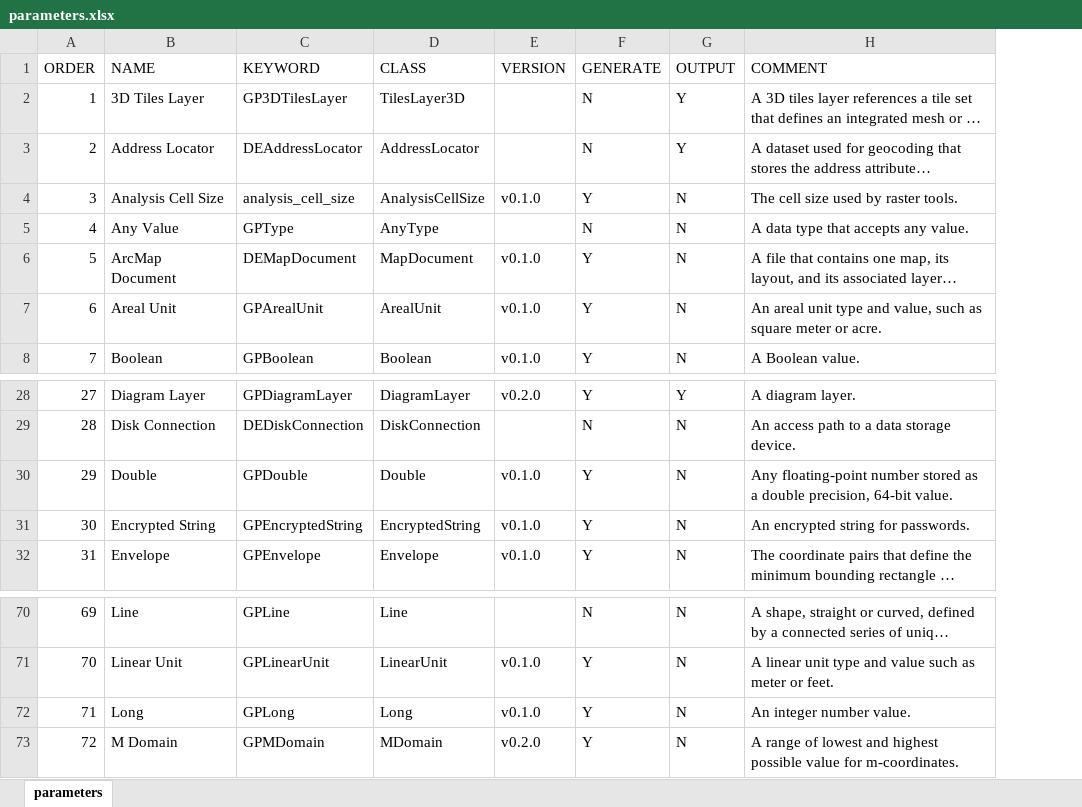
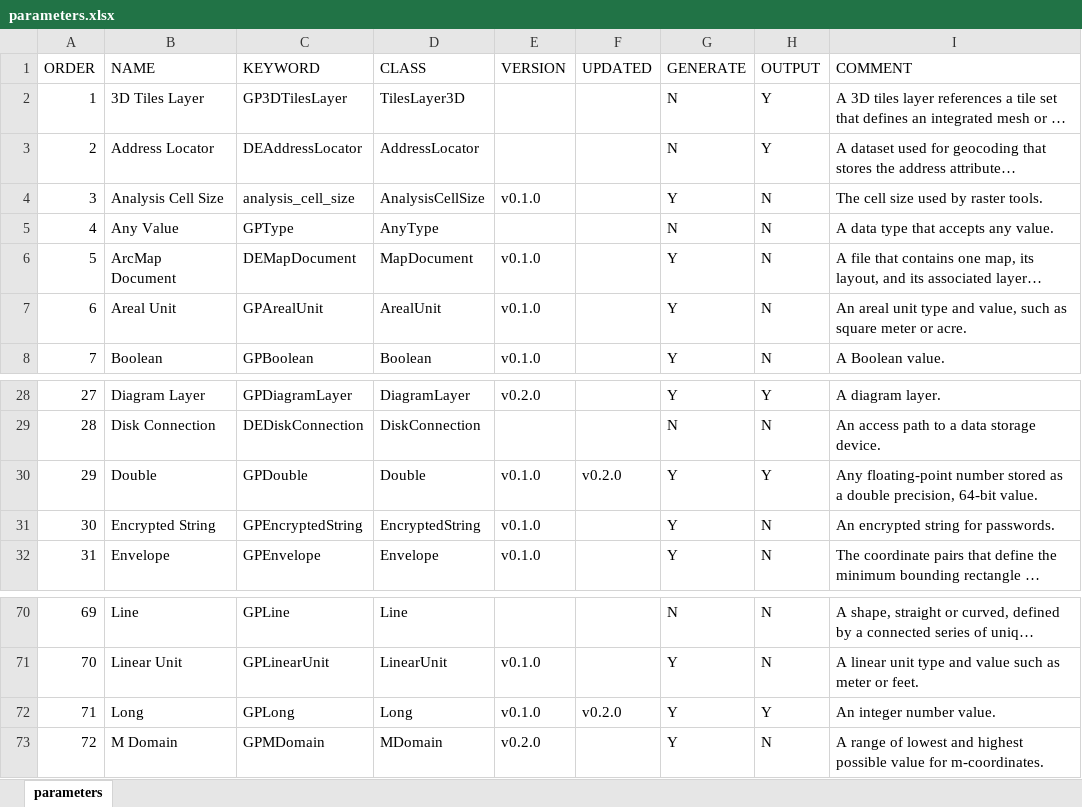
Before and after one commit to realiii/autobox, an Excel workbook: resources/parameters.xlsx, sheet parameters, drawn as a sheet; only a part is shown, gaps mark what is left out; long unchanged cells end in …; values as stored, in another font and other column widths than the file's, no borders; table styles not drawn; addresses are those after the commit; the diff names each change by its address in the sheet, - before the commit and + after, or states it on an @@ line.

Commit message:
#36 flag double and long as output, add UPDATED column to store version

```diff
--- a/resources/parameters.xlsx (sheet parameters)
+++ b/resources/parameters.xlsx (sheet parameters)
+column F (UPDATED), row 30: v0.2.0; row 72: v0.2.0
-H30 (OUTPUT): N
+H30 (OUTPUT): Y
-H72 (OUTPUT): N
+H72 (OUTPUT): Y
```
Also changed, not shown: 1 other file.
